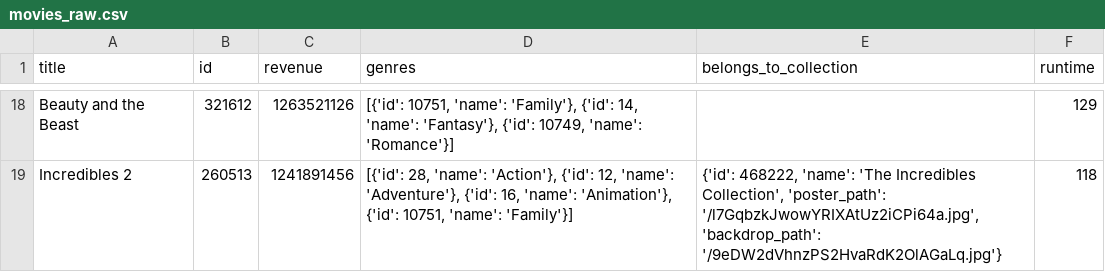
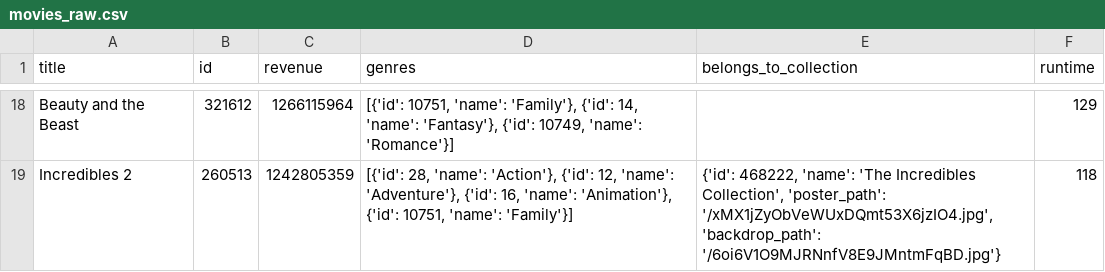
Before and after one commit to michaelwestblade/python-data-science, a CSV file: Project_02_Materials/movies_raw.csv, drawn as a sheet; only a part is shown, gaps mark what is left out; the diff covers the shown part only; the diff names each change by its address in the sheet, - before the commit and + after, or states it on an @@ line.

```diff
--- a/Project_02_Materials/movies_raw.csv
+++ b/Project_02_Materials/movies_raw.csv
-C18 (revenue): 1263521126
+C18 (revenue): 1266115964
-C19 (revenue): 1241891456
+C19 (revenue): 1242805359
-E19 (belongs_to_collection): …Collection', 'poster_path': '/l7GqbzkJwowYRIXAtUz2iCPi64a.jpg', 'backdrop_path': '/9eDW2dVhnzPS2HvaRdK2OlAGaLq.jpg'}
+E19 (belongs_to_collection): …Collection', 'poster_path': '/xMX1jZyObVeWUxDQmt53X6jzIO4.jpg', 'backdrop_path': '/6oi6V1O9MJRNnfV8E9JMntmFqBD.jpg'}
```
Also changed, not shown: 3 added rows, 3 removed rows and 26 edited cells elsewhere in this file, 1 other file.
